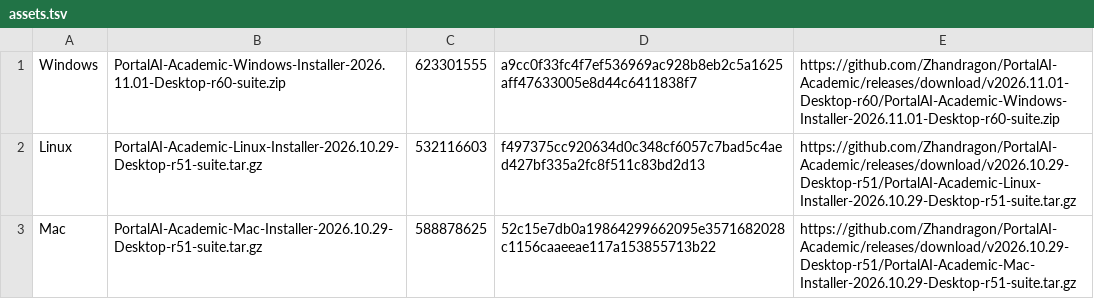
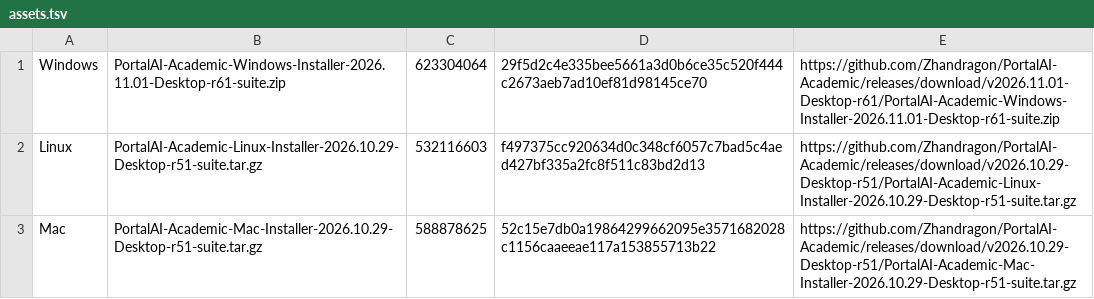
Before and after one commit to Zhandragon/PortalAI-Academic, a TSV file: InstallerSources/Universal/assets.tsv, drawn as a sheet.

Commit message:
Fix idle shutdown and publish Windows r61

```diff
--- a/InstallerSources/Universal/assets.tsv
+++ b/InstallerSources/Universal/assets.tsv
@@ -1,2 +1,2 @@
-Windows	PortalAI-Academic-Windows-Installer-2026.11.01-Desktop-r60-suite.zip	623301555	a9cc0f33fc4f7ef536969ac928b8eb2c5a1625aff47633005e8d44c6411838f7	https://github.com/Zhandragon/PortalAI-Academic/releases/download/v2026.11.01-Desktop-r60/PortalAI-Academic-Windows-Installer-2026.11.01-Desktop-r60-suite.zip
+Windows	PortalAI-Academic-Windows-Installer-2026.11.01-Desktop-r61-suite.zip	623304064	29f5d2c4e335bee5661a3d0b6ce35c520f444c2673aeb7ad10ef81d98145ce70	https://github.com/Zhandragon/PortalAI-Academic/releases/download/v2026.11.01-Desktop-r61/PortalAI-Academic-Windows-Installer-2026.11.01-Desktop-r61-suite.zip
 Linux	PortalAI-Academic-Linux-Installer-2026.10.29-Desktop-r51-suite.tar.gz	532116603	f497375cc920634d0c348cf6057c7bad5c4aed427bf335a2fc8f511c83bd2d13	https://github.com/Zhandragon/PortalAI-Academic/releases/download/v2026.10.29-Desktop-r51/PortalAI-Academic-Linux-Installer-2026.10.29-Desktop-r51-suite.tar.gz
```
Also changed, not shown: 32 other files.
